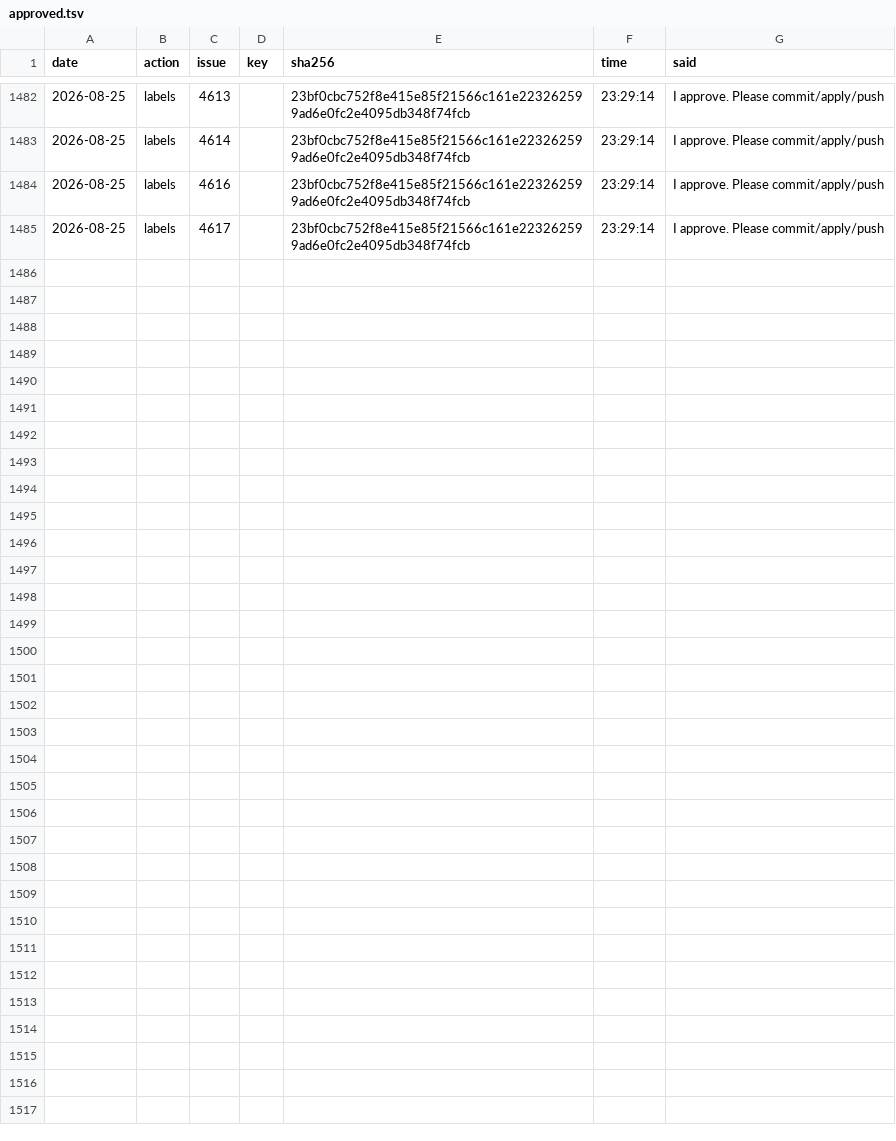
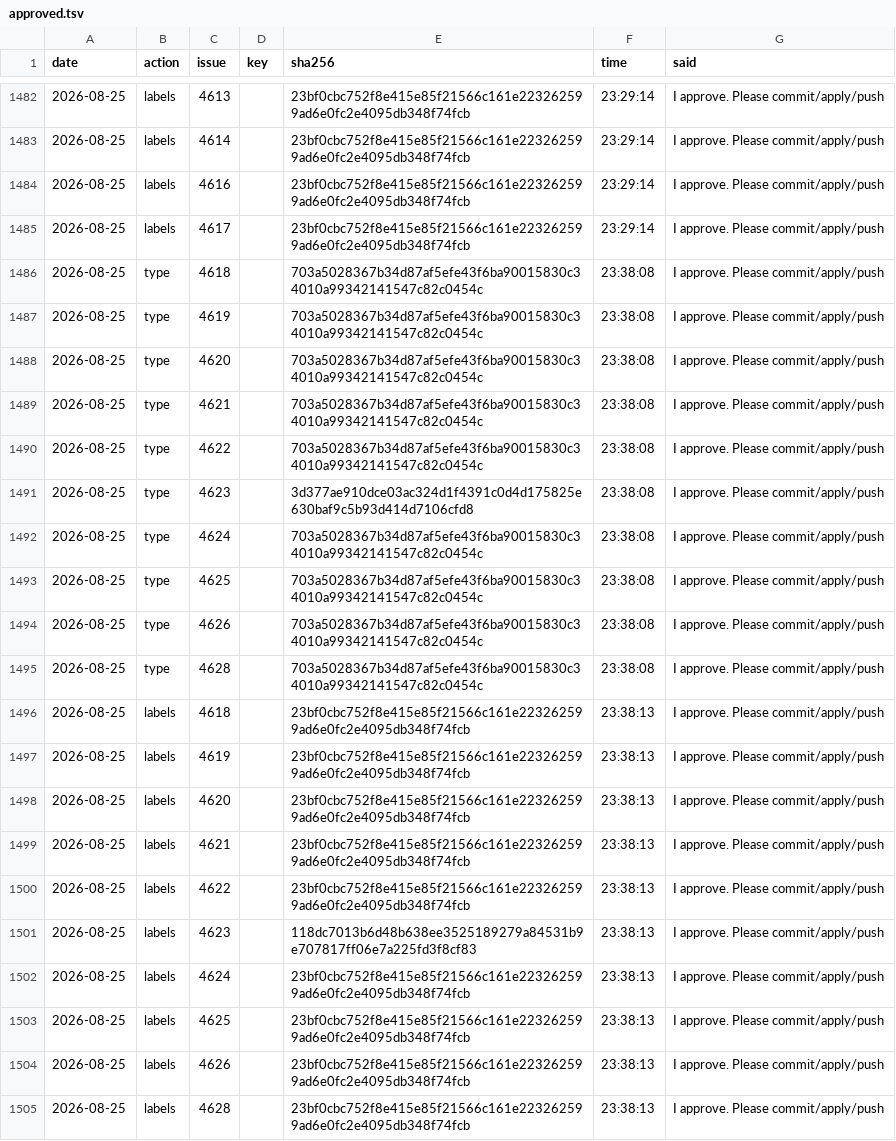
Before and after one commit to d-torrance/M2, a TSV file: bug-triage/approved.tsv, drawn as a sheet; only a part is shown, gaps mark what is left out; the diff names each change by its address in the sheet, - before the commit and + after, or states it on an @@ line.

```diff
--- a/bug-triage/approved.tsv
+++ b/bug-triage/approved.tsv
+row 1486: 2026-08-25 | type | 4618 |  | 703a5028367b34d87af5efe43f6ba90015830c34010a99342141547c82c0454c | 23:38:08 | I approve. Please commit/apply/push
+row 1487: 2026-08-25 | type | 4619 |  | 703a5028367b34d87af5efe43f6ba90015830c34010a99342141547c82c0454c | 23:38:08 | I approve. Please commit/apply/push
+row 1488: 2026-08-25 | type | 4620 |  | 703a5028367b34d87af5efe43f6ba90015830c34010a99342141547c82c0454c | 23:38:08 | I approve. Please commit/apply/push
+row 1489: 2026-08-25 | type | 4621 |  | 703a5028367b34d87af5efe43f6ba90015830c34010a99342141547c82c0454c | 23:38:08 | I approve. Please commit/apply/push
+row 1490: 2026-08-25 | type | 4622 |  | 703a5028367b34d87af5efe43f6ba90015830c34010a99342141547c82c0454c | 23:38:08 | I approve. Please commit/apply/push
+row 1491: 2026-08-25 | type | 4623 |  | 3d377ae910dce03ac324d1f4391c0d4d175825e630baf9c5b93d414d7106cfd8 | 23:38:08 | I approve. Please commit/apply/push
+row 1492: 2026-08-25 | type | 4624 |  | 703a5028367b34d87af5efe43f6ba90015830c34010a99342141547c82c0454c | 23:38:08 | I approve. Please commit/apply/push
+row 1493: 2026-08-25 | type | 4625 |  | 703a5028367b34d87af5efe43f6ba90015830c34010a99342141547c82c0454c | 23:38:08 | I approve. Please commit/apply/push
+row 1494: 2026-08-25 | type | 4626 |  | 703a5028367b34d87af5efe43f6ba90015830c34010a99342141547c82c0454c | 23:38:08 | I approve. Please commit/apply/push
+row 1495: 2026-08-25 | type | 4628 |  | 703a5028367b34d87af5efe43f6ba90015830c34010a99342141547c82c0454c | 23:38:08 | I approve. Please commit/apply/push
+row 1496: 2026-08-25 | labels | 4618 |  | 23bf0cbc752f8e415e85f21566c161e223262599ad6e0fc2e4095db348f74fcb | 23:38:13 | I approve. Please commit/apply/push
+row 1497: 2026-08-25 | labels | 4619 |  | 23bf0cbc752f8e415e85f21566c161e223262599ad6e0fc2e4095db348f74fcb | 23:38:13 | I approve. Please commit/apply/push
+row 1498: 2026-08-25 | labels | 4620 |  | 23bf0cbc752f8e415e85f21566c161e223262599ad6e0fc2e4095db348f74fcb | 23:38:13 | I approve. Please commit/apply/push
+row 1499: 2026-08-25 | labels | 4621 |  | 23bf0cbc752f8e415e85f21566c161e223262599ad6e0fc2e4095db348f74fcb | 23:38:13 | I approve. Please commit/apply/push
+row 1500: 2026-08-25 | labels | 4622 |  | 23bf0cbc752f8e415e85f21566c161e223262599ad6e0fc2e4095db348f74fcb | 23:38:13 | I approve. Please commit/apply/push
+row 1501: 2026-08-25 | labels | 4623 |  | 118dc7013b6d48b638ee3525189279a84531b9e707817ff06e7a225fd3f8cf83 | 23:38:13 | I approve. Please commit/apply/push
+row 1502: 2026-08-25 | labels | 4624 |  | 23bf0cbc752f8e415e85f21566c161e223262599ad6e0fc2e4095db348f74fcb | 23:38:13 | I approve. Please commit/apply/push
+row 1503: 2026-08-25 | labels | 4625 |  | 23bf0cbc752f8e415e85f21566c161e223262599ad6e0fc2e4095db348f74fcb | 23:38:13 | I approve. Please commit/apply/push
+row 1504: 2026-08-25 | labels | 4626 |  | 23bf0cbc752f8e415e85f21566c161e223262599ad6e0fc2e4095db348f74fcb | 23:38:13 | I approve. Please commit/apply/push
+row 1505: 2026-08-25 | labels | 4628 |  | 23bf0cbc752f8e415e85f21566c161e223262599ad6e0fc2e4095db348f74fcb | 23:38:13 | I approve. Please commit/apply/push
```
Also changed, not shown: bug-triage/applied.tsv, 2 other files.
